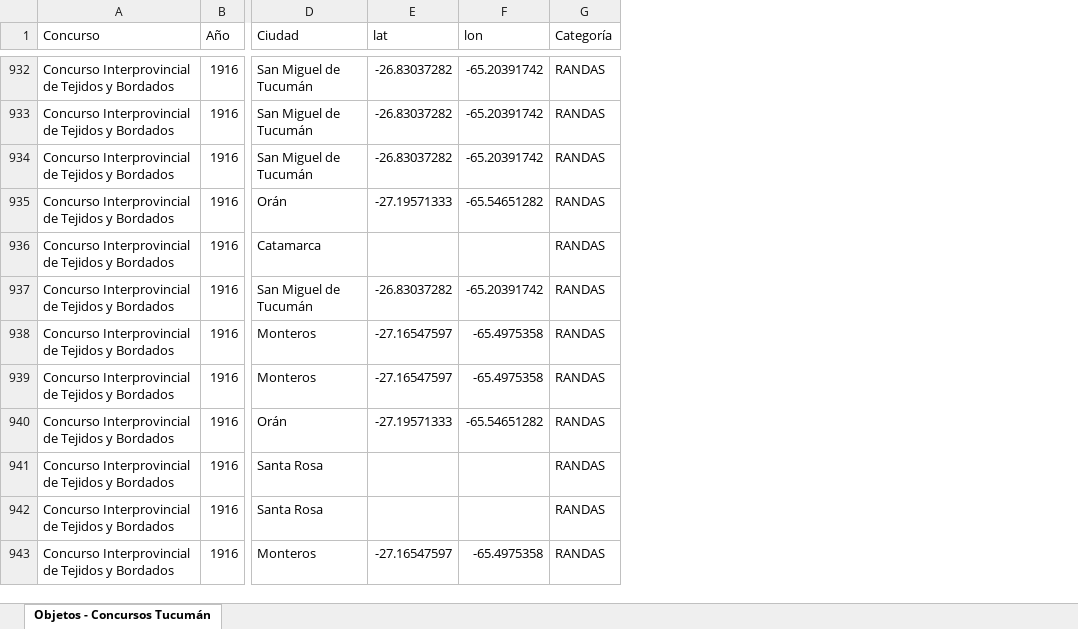
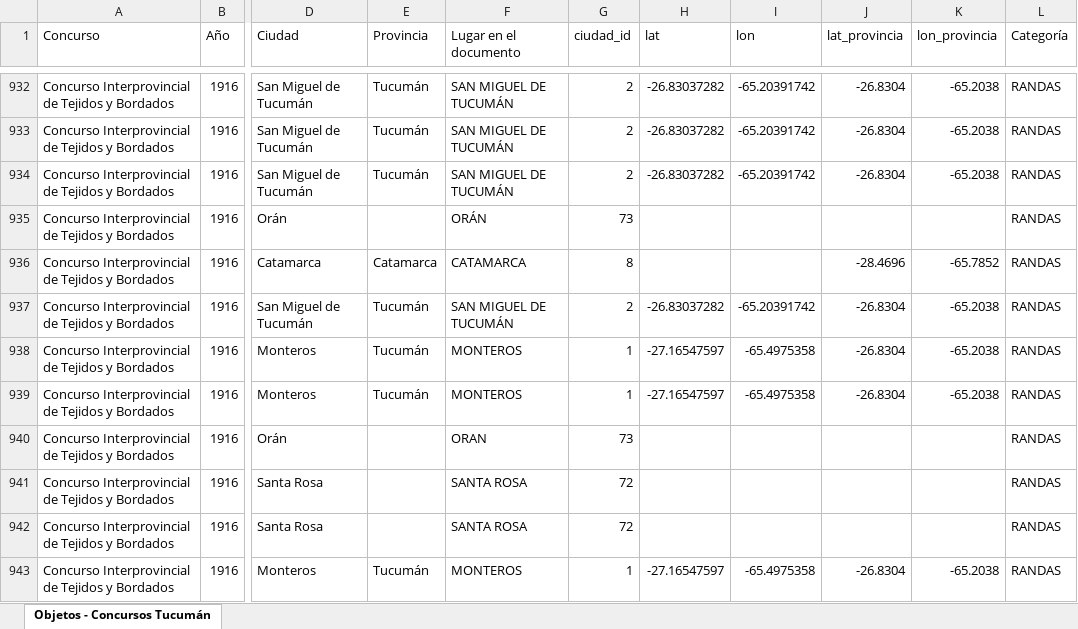
Before and after one commit to jrolandoUnsam/Cartografias-textil-tucuman, an Excel workbook: data/processed/vista_plana_tabla_consolidada.xlsx, sheet Objetos - Concursos Tucumán, drawn as a sheet; only a part is shown, gaps mark what is left out; values as stored, in another font and other column widths than the file's, no borders; addresses are those after the commit; the diff covers the shown part only; the diff names each change by its address in the sheet, - before the commit and + after, or states it on an @@ line.

Commit message:
Ciudades: revisión LM 9-10, punto de provincia y columnas de lugar en la vista plana

```diff
--- a/data/processed/vista_plana_tabla_consolidada.xlsx (sheet Objetos - Concursos Tucumán)
+++ b/data/processed/vista_plana_tabla_consolidada.xlsx (sheet Objetos - Concursos Tucumán)
+column E (Provincia), rows 932-943: Tucumán | Tucumán | Tucumán |  | Catamarca | Tucumán | Tucumán | Tucumán |  |  |  | Tucumán
+column F (Lugar en el documento), rows 932-943: SAN MIGUEL DE TUCUMÁN | SAN MIGUEL DE TUCUMÁN | SAN MIGUEL DE TUCUMÁN | ORÁN | CATAMARCA | SAN MIGUEL DE TUCUMÁN | MONTEROS | MONTEROS | ORAN | SANTA ROSA | SANTA ROSA | MONTEROS
+column G (ciudad_id), rows 932-943: 2 | 2 | 2 | 73 | 8 | 2 | 1 | 1 | 73 | 72 | 72 | 1
+column J (lat_provincia), rows 932-943: -26.8304 | -26.8304 | -26.8304 |  | -28.4696 | -26.8304 | -26.8304 | -26.8304 |  |  |  | -26.8304
+column K (lon_provincia), rows 932-943: -65.2038 | -65.2038 | -65.2038 |  | -65.7852 | -65.2038 | -65.2038 | -65.2038 |  |  |  | -65.2038
-H935 (lat): -27.19571333
+H935 (lat): (empty)
-I935 (lon): -65.54651282
+I935 (lon): (empty)
-H940 (lat): -27.19571333
+H940 (lat): (empty)
-I940 (lon): -65.54651282
+I940 (lon): (empty)
```
Also changed, not shown: 98 edited cells elsewhere in this sheet, data/interim/tabla_normalizada_dedup.xlsx, data/processed/tabla_normalizada.xlsx, 8 other files.
